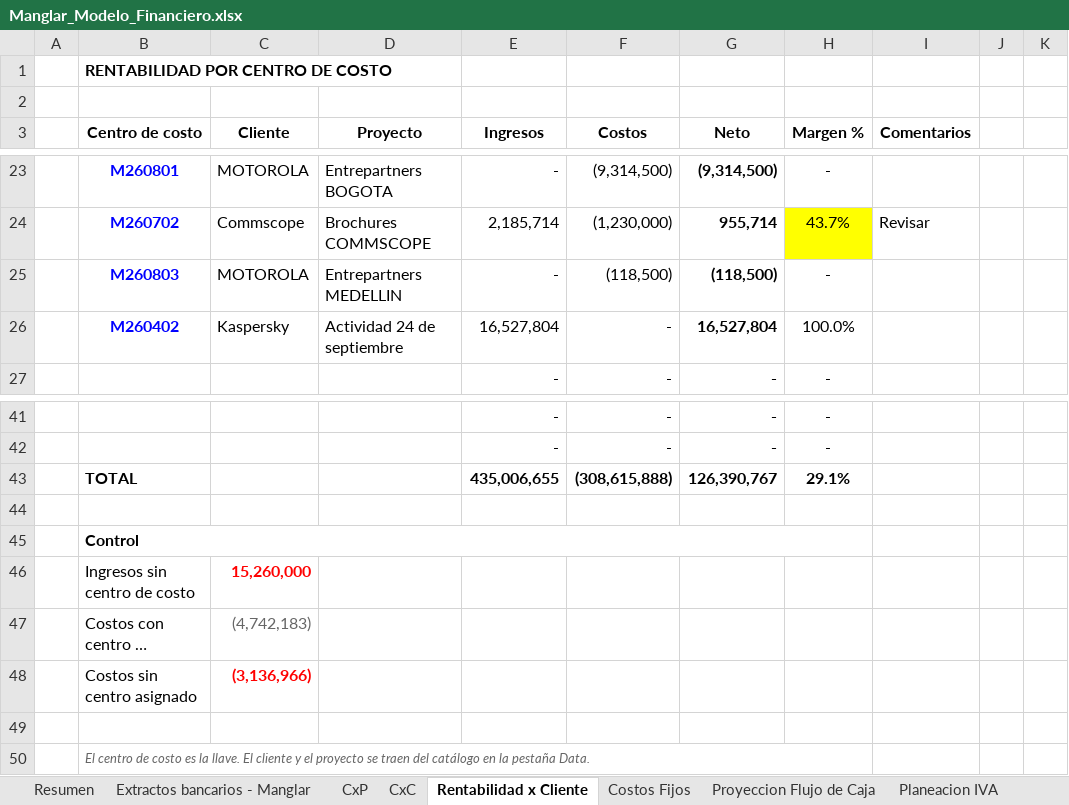
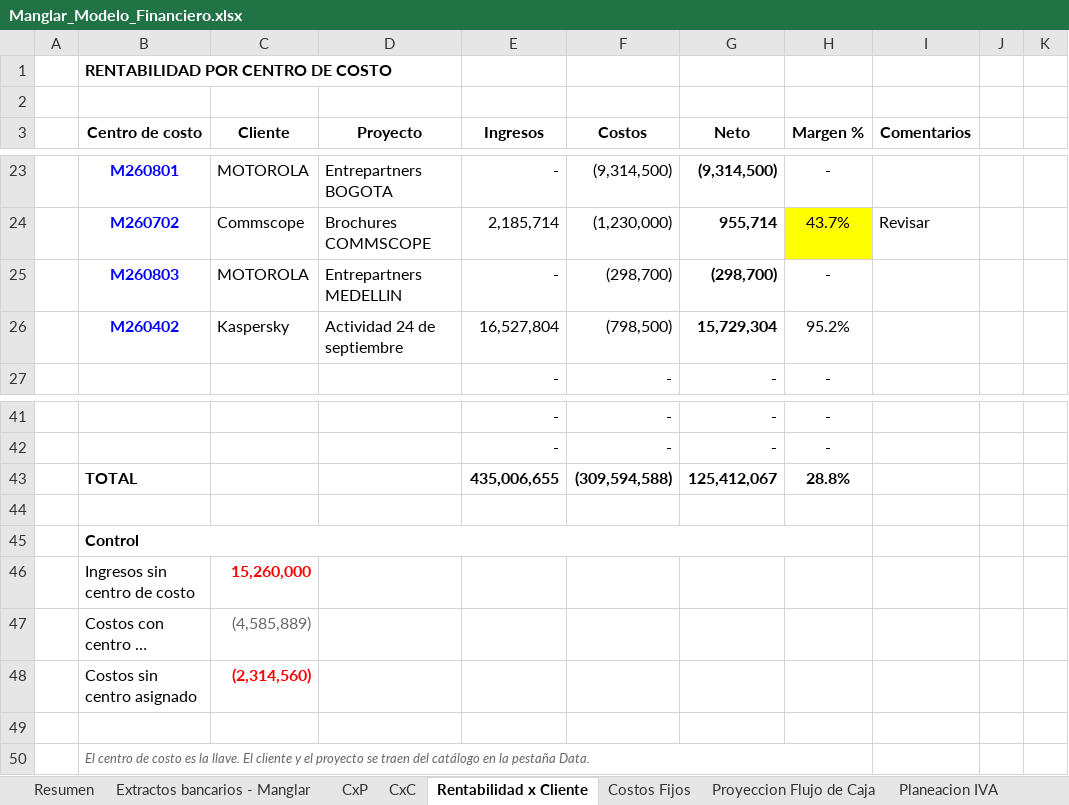
Before and after one commit to santiagomanglar/dashboard-manglar, an Excel workbook: Manglar_Modelo_Financiero.xlsx, sheet Rentabilidad x Cliente, drawn as a sheet; only a part is shown, gaps mark what is left out; long unchanged cells end in …; values as stored, in another font and other column widths than the file's, no borders; removed rows and columns are numbered as before the commit, all else as after; the diff names each change by its address in the sheet, - before the commit and + after, or states it on an @@ line.

```diff
--- a/Manglar_Modelo_Financiero.xlsx (sheet Rentabilidad x Cliente)
+++ b/Manglar_Modelo_Financiero.xlsx (sheet Rentabilidad x Cliente)
-F25 (Costos): (118,500)
+F25 (Costos): (298,700)
-G25 (Neto): (118,500)
+G25 (Neto): (298,700)
-F26 (Costos): -
+F26 (Costos): (798,500)
-G26 (Neto): 16,527,804
+G26 (Neto): 15,729,304
-H26 (Margen %): 100.0%
+H26 (Margen %): 95.2%
-row 43:  | TOTAL |  |  | 435,006,655 | (308,615,888) | 126,390,767 | 29.1%
+row 43:  | TOTAL |  |  | 435,006,655 | (309,594,588) | 125,412,067 | 28.8%
-C47 (Cliente): (4,742,183)
+C47 (Cliente): (4,585,889)
-C48 (Cliente): (3,136,966)
+C48 (Cliente): (2,314,560)
```
Also changed, not shown: sheet CxP, sheet Extractos bancarios - Manglar, sheet Proyeccion Flujo de Caja, sheet Resumen, sheet CxC, sheet Planeacion IVA, 1 more sheet, formulas that keep their value, hidden cells, charts or pictures.
